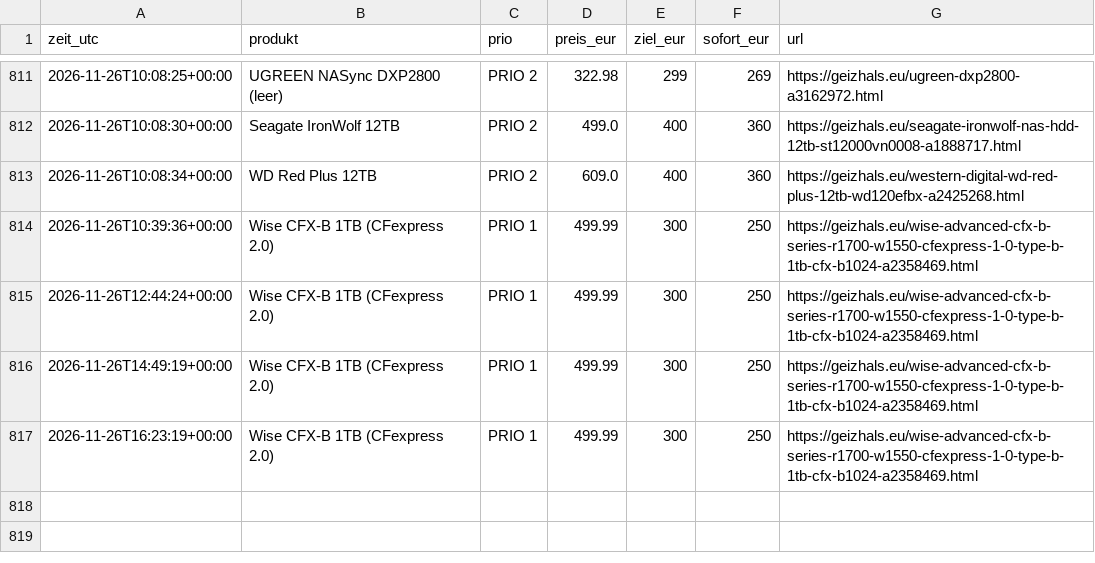
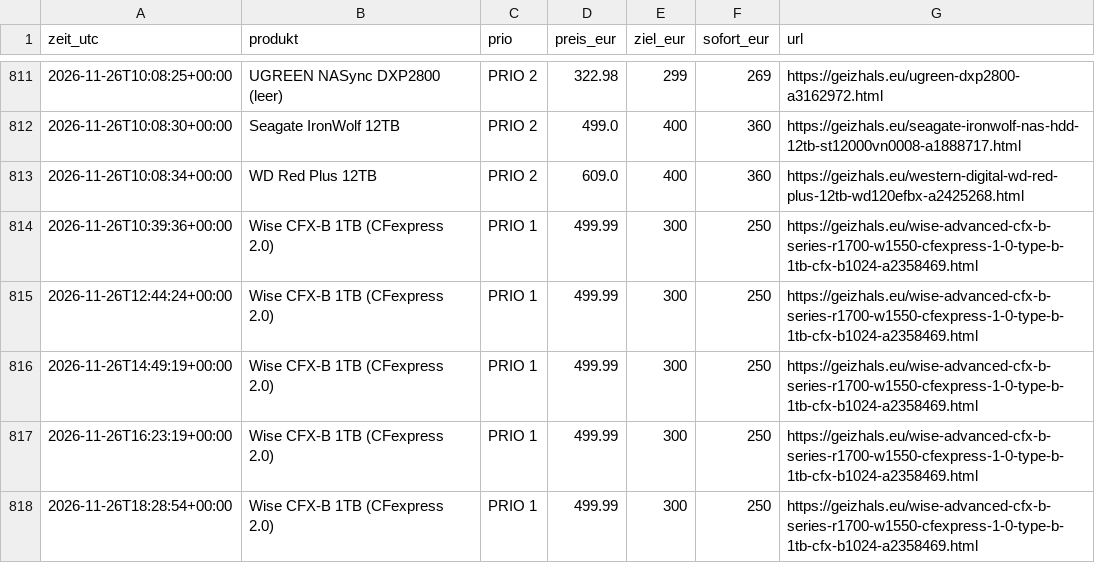
Before and after one commit to duchidachi/black-week-deal-bot, a CSV file: prices.csv, drawn as a sheet; only a part is shown, gaps mark what is left out.

```diff
--- a/prices.csv
+++ b/prices.csv
@@ -817 +817,2 @@ zeit_utc,produkt,prio,preis_eur,ziel_eur,sofort_eur,url
 2026-11-26T16:23:19+00:00,Wise CFX-B 1TB (CFexpress 2.0),PRIO 1,499.99,300,250,https://geizhals.eu/wise-advanced-cfx-b-series-r1700-w1550-cfexpress-1-0-type-b-1tb-cfx-b1024-a2358469.html
+2026-11-26T18:28:54+00:00,Wise CFX-B 1TB (CFexpress 2.0),PRIO 1,499.99,300,250,https://geizhals.eu/wise-advanced-cfx-b-series-r1700-w1550-cfexpress-1-0-type-b-1tb-cfx-b1024-a2358469.html
```
Also changed, not shown: 1 other file.
